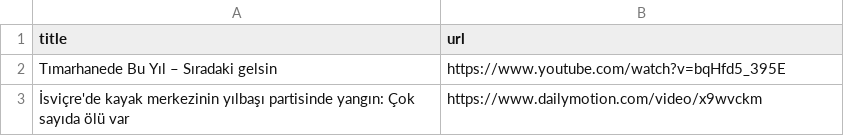
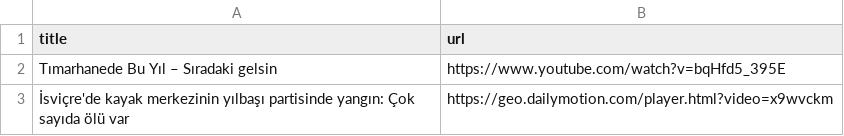
Before and after one commit to ektrac/linklerim, a CSV file: input.csv, drawn as a sheet.

Commit message:
Update input.csv

```diff
--- a/input.csv
+++ b/input.csv
@@ -2,2 +2,2 @@ title,url
 Tımarhanede Bu Yıl – Sıradaki gelsin,https://www.youtube.com/watch?v=bqHfd5_395E
-İsviçre'de kayak merkezinin yılbaşı partisinde yangın: Çok sayıda ölü var,https://www.dailymotion.com/video/x9wvckm
+İsviçre'de kayak merkezinin yılbaşı partisinde yangın: Çok sayıda ölü var,https://geo.dailymotion.com/player.html?video=x9wvckm
```
